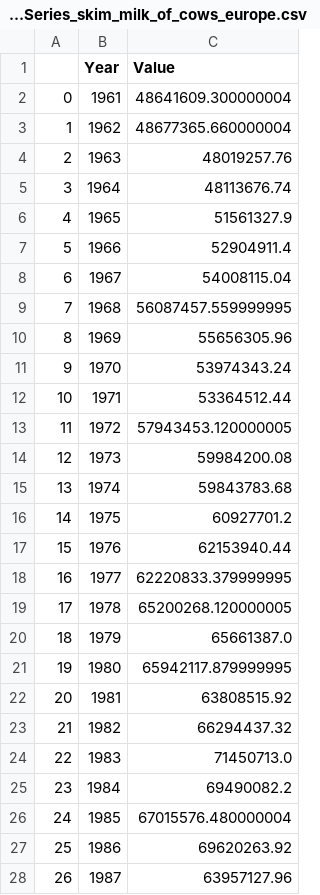
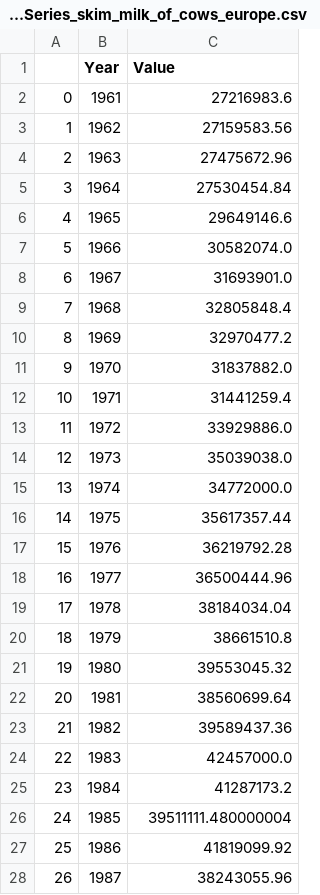
Before and after one commit to sba22171/CA2, a CSV file: TimeSeries_skim_milk_of_cows_europe.csv, drawn as a sheet; only a part is shown; the diff covers the shown part only.

```diff
--- a/TimeSeries_skim_milk_of_cows_europe.csv
+++ b/TimeSeries_skim_milk_of_cows_europe.csv
@@ -1,28 +1,28 @@
 ,Year,Value
-0,1961,48641609.300000004
-1,1962,48677365.660000004
-2,1963,48019257.76
-3,1964,48113676.74
-4,1965,51561327.9
-5,1966,52904911.4
-6,1967,54008115.04
-7,1968,56087457.559999995
-8,1969,55656305.96
-9,1970,53974343.24
-10,1971,53364512.44
-11,1972,57943453.120000005
-12,1973,59984200.08
-13,1974,59843783.68
-14,1975,60927701.2
-15,1976,62153940.44
-16,1977,62220833.379999995
-17,1978,65200268.120000005
-18,1979,65661387.0
-19,1980,65942117.879999995
-20,1981,63808515.92
-21,1982,66294437.32
-22,1983,71450713.0
-23,1984,69490082.2
-24,1985,67015576.480000004
-25,1986,69620263.92
-26,1987,63957127.96
+0,1961,27216983.6
+1,1962,27159583.56
+2,1963,27475672.96
+3,1964,27530454.84
+4,1965,29649146.6
+5,1966,30582074.0
+6,1967,31693901.0
+7,1968,32805848.4
+8,1969,32970477.2
+9,1970,31837882.0
+10,1971,31441259.4
+11,1972,33929886.0
+12,1973,35039038.0
+13,1974,34772000.0
+14,1975,35617357.44
+15,1976,36219792.28
+16,1977,36500444.96
+17,1978,38184034.04
+18,1979,38661510.8
+19,1980,39553045.32
+20,1981,38560699.64
+21,1982,39589437.36
+22,1983,42457000.0
+23,1984,41287173.2
+24,1985,39511111.480000004
+25,1986,41819099.92
+26,1987,38243055.96
```
Also changed, not shown: 33 edited cells elsewhere in this file, 4 other files.
